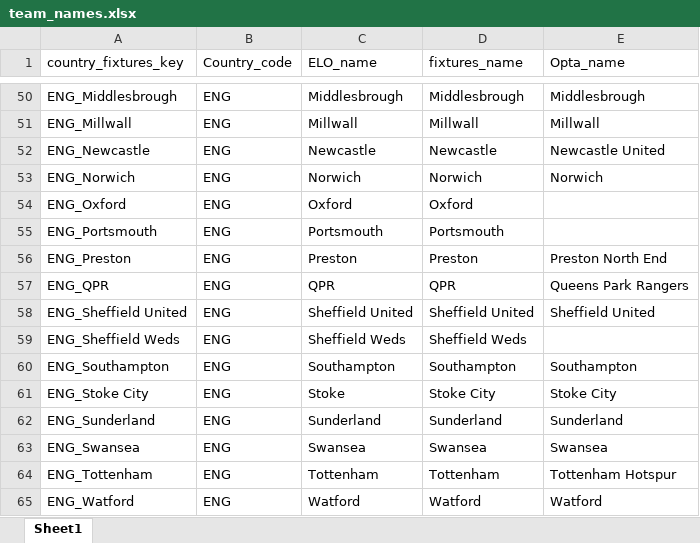
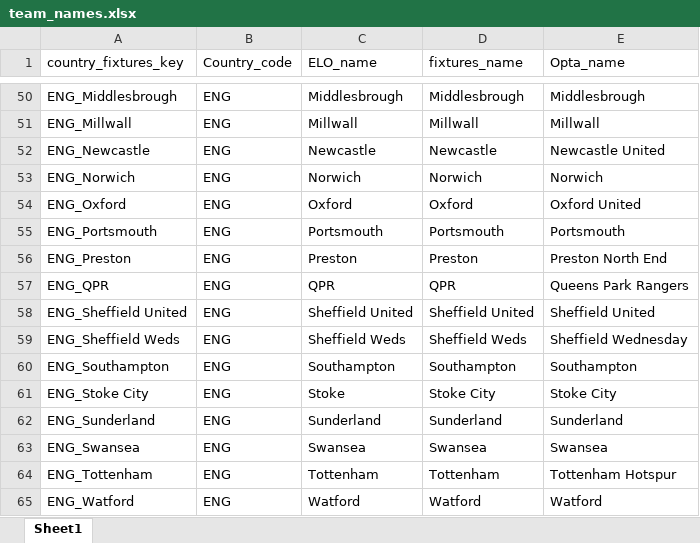
Before and after one commit to Michal-Zablocki/outrights-pred, an Excel workbook: teams_mapping/team_names.xlsx, sheet Sheet1, drawn as a sheet; only a part is shown, gaps mark what is left out; values as stored, in another font and other column widths than the file's, no borders; the diff covers the shown part only; the diff names each change by its address in the sheet, - before the commit and + after, or states it on an @@ line.

```diff
--- a/teams_mapping/team_names.xlsx (sheet Sheet1)
+++ b/teams_mapping/team_names.xlsx (sheet Sheet1)
-E54 (Opta_name): (empty)
+E54 (Opta_name): Oxford United
-E55 (Opta_name): (empty)
+E55 (Opta_name): Portsmouth
-E59 (Opta_name): (empty)
+E59 (Opta_name): Sheffield Wednesday
```
Also changed, not shown: 310 added rows and 33 edited cells elsewhere in this sheet, 11 other files.
